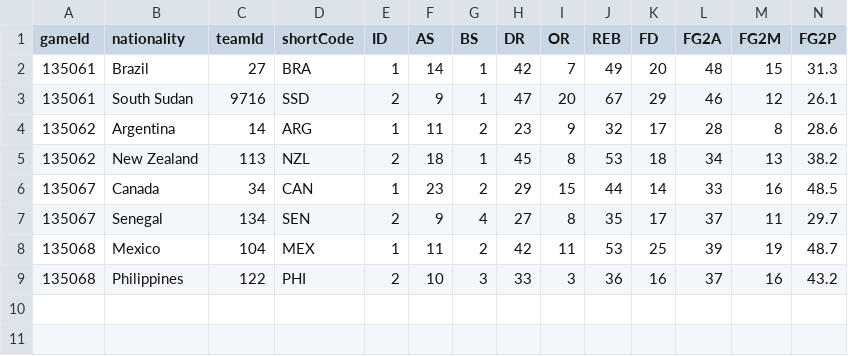
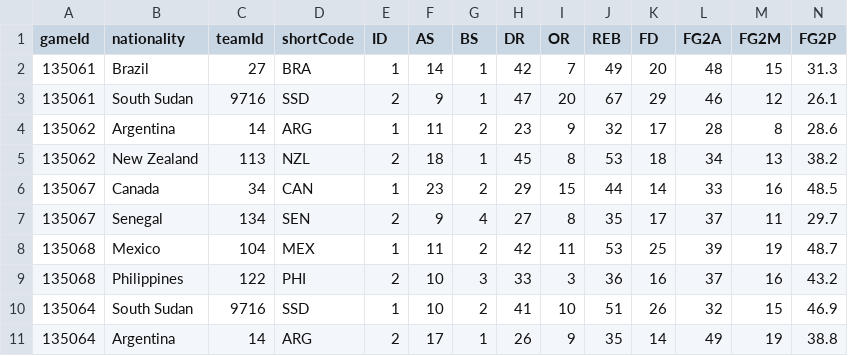
Before and after one commit to jordanngo205/Olympic-Pre-Qualifying-Tournament-Tracker, a CSV file: Olympic Pre-Qualifying 2026/data/Olympic Pre-Qualifying 2026 - team box scores.csv, drawn as a sheet; only a part is shown; rows hold the shown columns only; the diff names each change by its address in the sheet, - before the commit and + after, or states it on an @@ line.

```diff
--- a/Olympic Pre-Qualifying 2026/data/Olympic Pre-Qualifying 2026 - team box scores.csv
+++ b/Olympic Pre-Qualifying 2026/data/Olympic Pre-Qualifying 2026 - team box scores.csv
+row 10: 135064 | South Sudan | 9716 | SSD | 1 | 10 | 2 | 41 | 10 | 51 | 26 | 32 | 15 | 46.9
+row 11: 135064 | Argentina | 14 | ARG | 2 | 17 | 1 | 26 | 9 | 35 | 14 | 49 | 19 | 38.8
```
Also changed, not shown: Olympic Pre-Qualifying 2026/data/Olympic Pre-Qualifying 2026 - daily awards.csv, Olympic Pre-Qualifying 2026/data/Olympic Pre-Qualifying 2026 - game details.csv, 9 other files.
